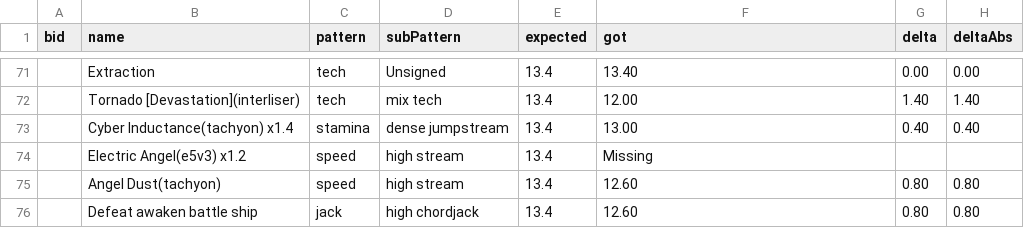
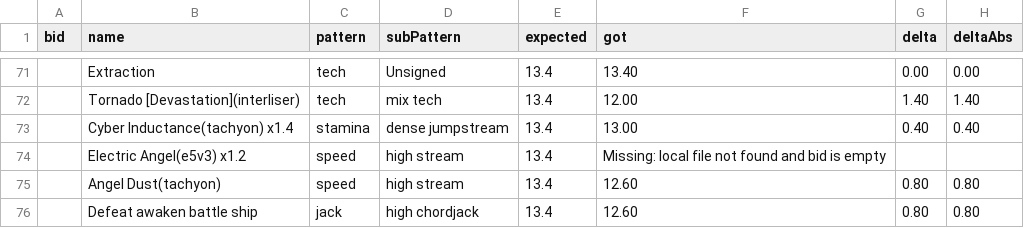
Before and after one commit to LeoBlackMT/osumania_map_analyser, a CSV file: docs/data/Daniel.csv, drawn as a sheet; only a part is shown, gaps mark what is left out; the diff covers the shown part only.

Commit message:
Refine error table UI, data fixes, bump assets
Adjust table and layout styles for the error panel (reposition number, tweak column widths, add min-width fixes) and remove an unused Raw Got column from the rendered error rows. Normalize CSV headers (remove BOM) and replace ambiguous 'Missing'/'Invalid' values with clearer messages (e.g. 'Missing: local file not found and bid is empty', 'Invalid: estDiff contains bound symbol (< or >)'). Update docs/index.html asset version query strings and update docs/data/index.json generated timestamps and file sizes to reflect the regenerated data.

```diff
--- a/docs/data/Daniel.csv
+++ b/docs/data/Daniel.csv
@@ -73,3 +73,3 @@
 ,Cyber Inductance(tachyon) x1.4,stamina,dense jumpstream,13.4,13.00,0.40,0.40
-,Electric Angel(e5v3) x1.2,speed,high stream,13.4,Missing,,
+,Electric Angel(e5v3) x1.2,speed,high stream,13.4,Missing: local file not found and bid is empty,,
 ,Angel Dust(tachyon),speed,high stream,13.4,12.60,0.80,0.80
```
Also changed, not shown: 45 edited cells elsewhere in this file, docs/data/Companella.csv, docs/data/Mixed.csv, 6 other files.
